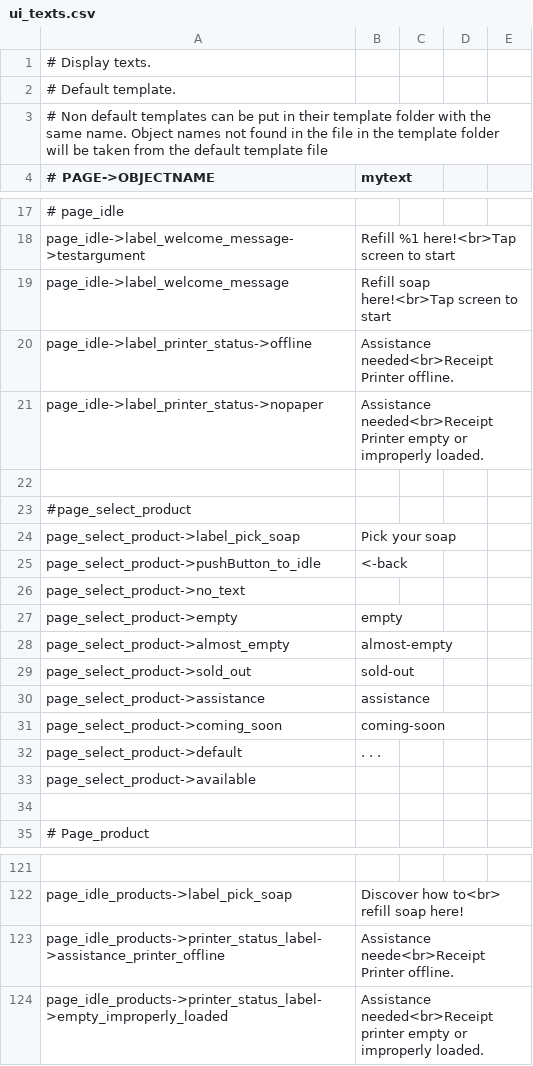
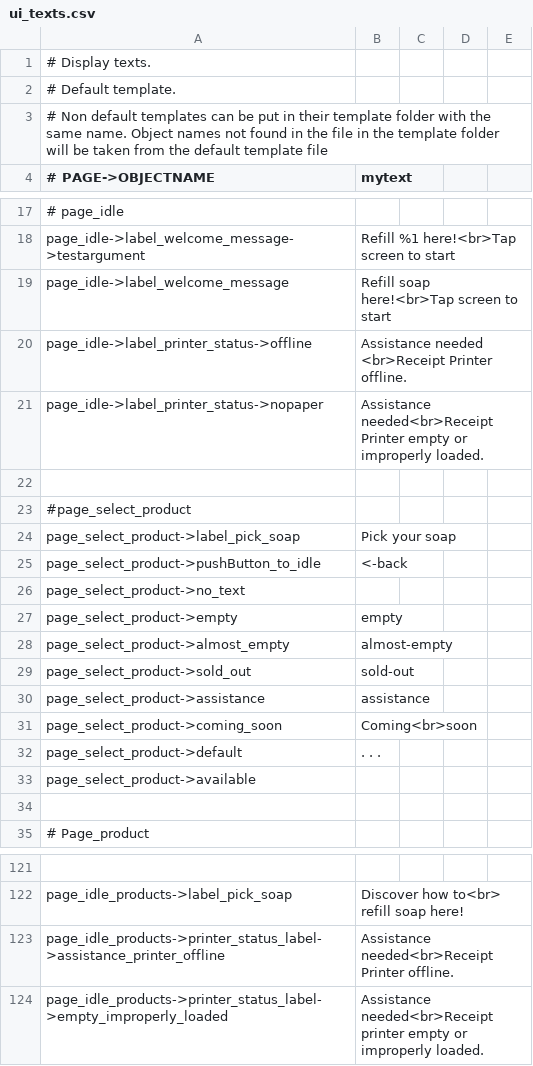
Before and after one commit to opensoapstand/station_computer, a CSV file: ui/references/templates/default/ui_texts.csv, drawn as a sheet; only a part is shown, gaps mark what is left out; the diff names each change by its address in the sheet, - before the commit and + after, or states it on an @@ line.

Commit message:
dinamic text page idle984987

```diff
--- a/ui/references/templates/default/ui_texts.csv
+++ b/ui/references/templates/default/ui_texts.csv
-B20 (mytext): Assistance needed<br>Receipt Printer offline.
+B20 (mytext): Assistance needed <br>Receipt Printer offline.
-B31 (mytext): coming-soon
+B31 (mytext): Coming<br>soon
-B123 (mytext): Assistance neede<br>Receipt Printer offline.
+B123 (mytext): Assistance needed<br>Receipt Printer offline.
```
Also changed, not shown: ui/references/templates/pillar-default/ui_texts.csv, 2 other files.
